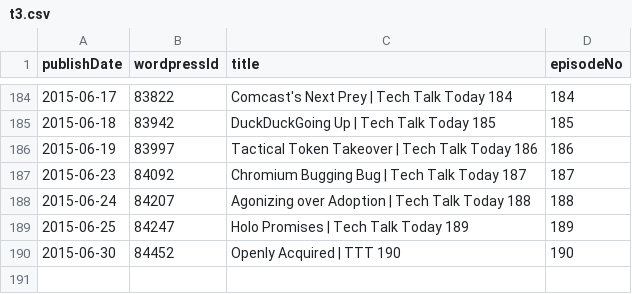
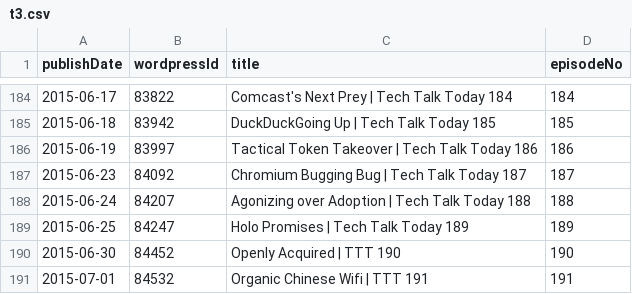
Before and after one commit to Cj-Malone/jb_data, a CSV file: shows/t3.csv, drawn as a sheet; only a part is shown, gaps mark what is left out.

```diff
--- a/shows/t3.csv
+++ b/shows/t3.csv
@@ -190 +190,2 @@ publishDate,wordpressId,title,episodeNo
 2015-06-30,84452,Openly Acquired | TTT 190,190
+2015-07-01,84532,Organic Chinese Wifi | TTT 191,191
```
Also changed, not shown: shows/wtr.csv.
